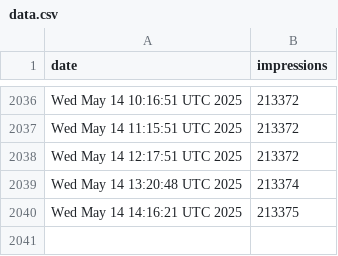
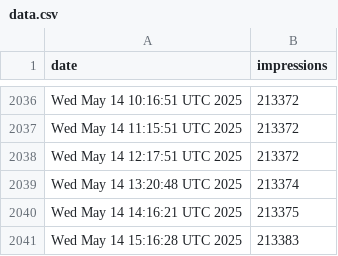
Before and after one commit to jpadams/llm-tweet-stats, a CSV file: data.csv, drawn as a sheet; only a part is shown, gaps mark what is left out.

```diff
--- a/data.csv
+++ b/data.csv
@@ -2040 +2040,2 @@ Wed May 14 13:20:48 UTC 2025,213374
 Wed May 14 14:16:21 UTC 2025,213375
+Wed May 14 15:16:28 UTC 2025,213383
```
Also changed, not shown: 1 other file.
